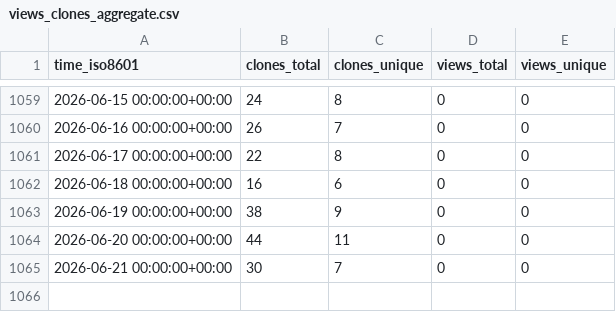
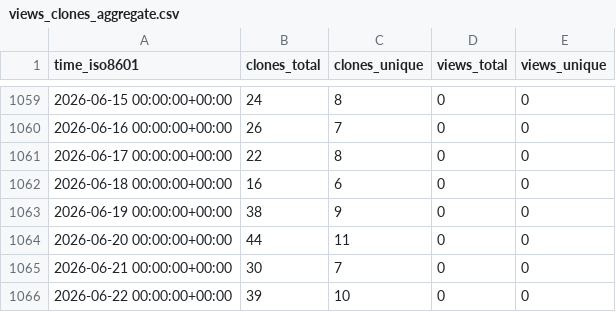
Before and after one commit to vandan-revanur/pychemovality, a CSV file: vandan-revanur/pychemovality/ghrs-data/views_clones_aggregate.csv, drawn as a sheet; only a part is shown, gaps mark what is left out.

```diff
--- a/vandan-revanur/pychemovality/ghrs-data/views_clones_aggregate.csv
+++ b/vandan-revanur/pychemovality/ghrs-data/views_clones_aggregate.csv
@@ -1065 +1065,2 @@ time_iso8601,clones_total,clones_unique,views_total,views_unique
 2026-06-21 00:00:00+00:00,30,7,0,0
+2026-06-22 00:00:00+00:00,39,10,0,0
```
Also changed, not shown: 1 other file.
